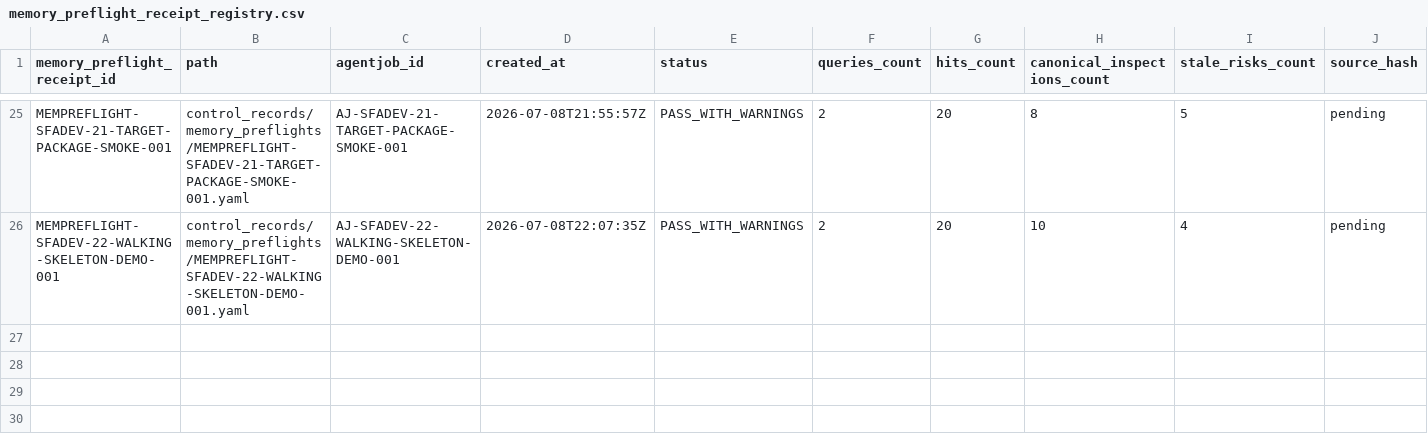
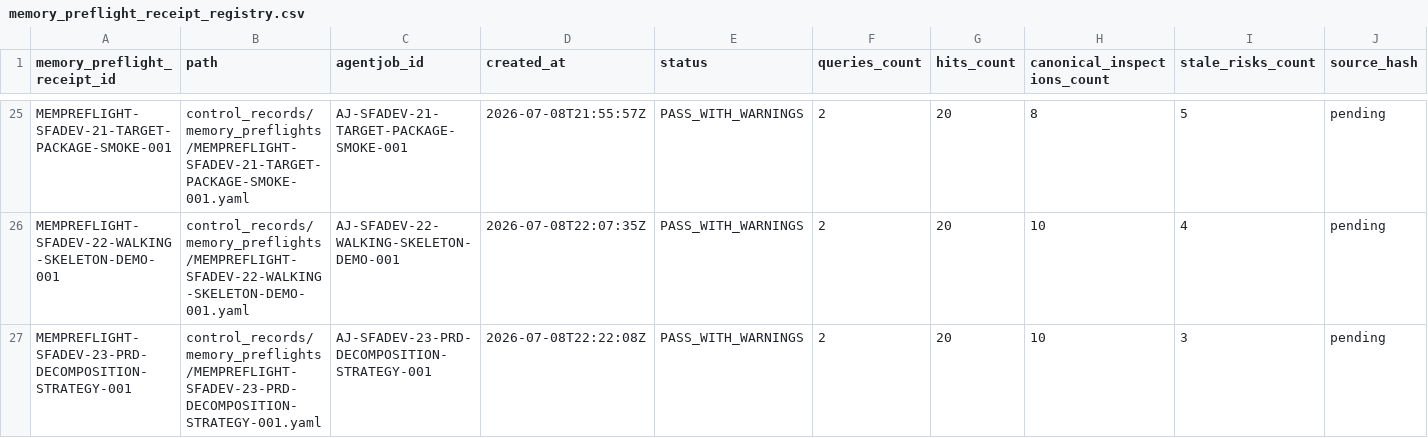
Before and after one commit to AngryOwlAI/Sys4AI-dev, a CSV file: Sys4AI/registries/memory_preflight_receipt_registry.csv, drawn as a sheet; only a part is shown, gaps mark what is left out; rows hold the shown columns only; the diff names each change by its address in the sheet, - before the commit and + after, or states it on an @@ line.

```diff
--- a/Sys4AI/registries/memory_preflight_receipt_registry.csv
+++ b/Sys4AI/registries/memory_preflight_receipt_registry.csv
+row 27: MEMPREFLIGHT-SFADEV-23-PRD-DECOMPOSITION-STRATEGY-001 | control_records/memory_preflights/MEMPREFLIGHT-SFADEV-23-PRD-DECOMPOSITION-STRATEGY-001.yaml | AJ-SFADEV-23-PRD-DECOMPOSITION-STRATEGY-001 | 2026-07-08T22:22:08Z | PASS_WITH_WARNINGS | 2 | 20 | 10 | 3 | pending
```
Also changed, not shown: Sys4AI/registries/agentjob_registry.csv, Sys4AI/registries/completion_receipt_registry.csv, 27 other files.
